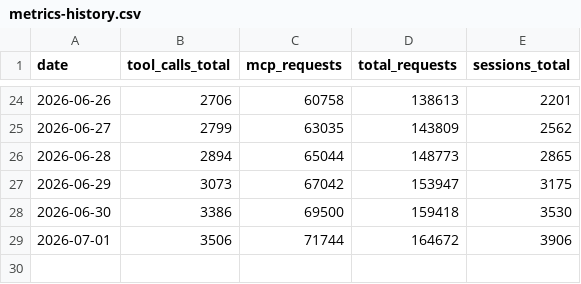
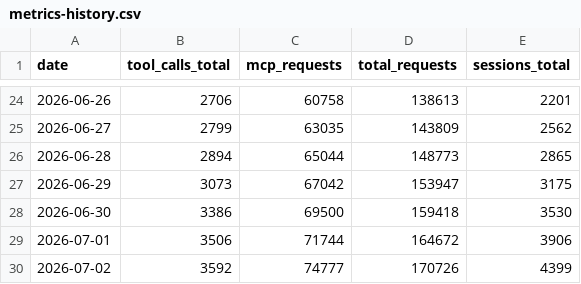
Before and after one commit to silly-geese/estonian-mcp, a CSV file: metrics-history.csv, drawn as a sheet; only a part is shown, gaps mark what is left out.

```diff
--- a/metrics-history.csv
+++ b/metrics-history.csv
@@ -29 +29,2 @@ date,tool_calls_total,mcp_requests,total_requests,sessions_total
 2026-07-01,3506,71744,164672,3906
+2026-07-02,3592,74777,170726,4399
```
